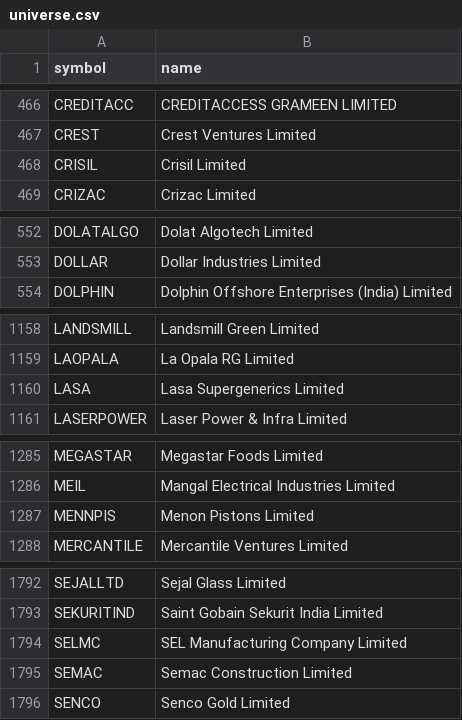
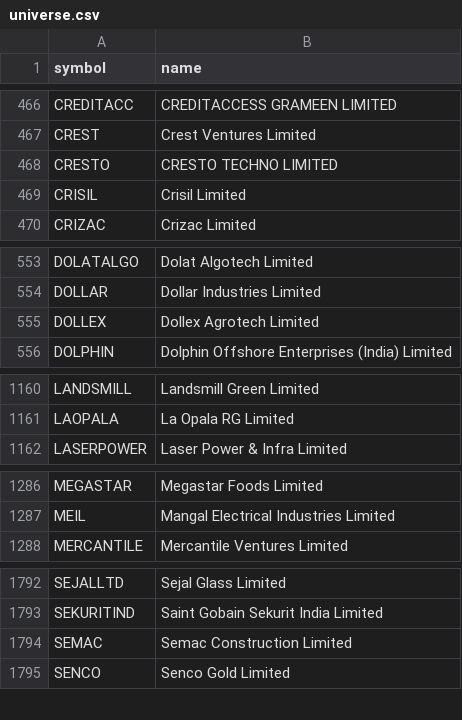
Before and after one commit to shisharay2468-sys/MOMENTUM-PF, a CSV file: universe.csv, drawn as a sheet; only a part is shown, gaps mark what is left out; removed rows and columns are numbered as before the commit, all else as after; the diff covers the shown part only; the diff names each change by its address in the sheet, - before the commit and + after, or states it on an @@ line.

```diff
--- a/universe.csv
+++ b/universe.csv
+row 468: CRESTO | CRESTO TECHNO LIMITED
+row 555: DOLLEX | Dollex Agrotech Limited
-row 1160: LASA | Lasa Supergenerics Limited
-row 1287: MENNPIS | Menon Pistons Limited
-row 1794: SELMC | SEL Manufacturing Company Limited
```
Also changed, not shown: 3 removed rows elsewhere in this file, 3 other files.
